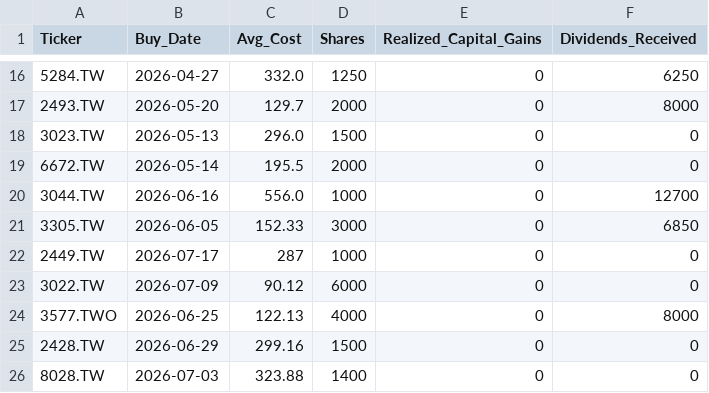
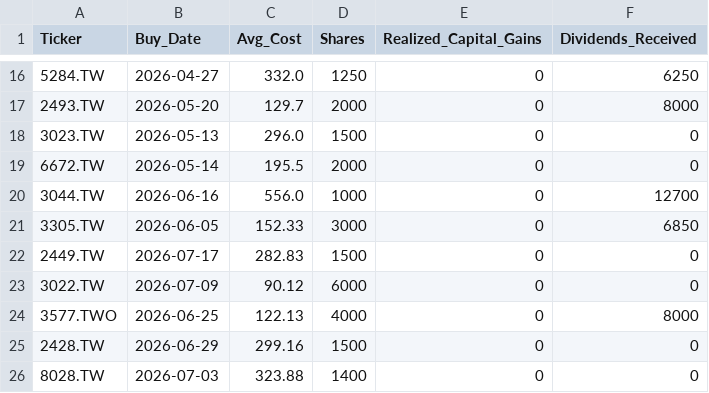
Before and after one commit to JCtheMan97/portfolio-dashboard, a CSV file: portfolio_data.csv, drawn as a sheet; only a part is shown, gaps mark what is left out.

Commit message:
Update portfolio_data.csv

```diff
--- a/portfolio_data.csv
+++ b/portfolio_data.csv
@@ -21,3 +21,3 @@ Ticker,Buy_Date,Avg_Cost,Shares,Realized_Capital_Gains,Dividends_Received
 3305.TW,2026-06-05,152.33,3000,0,6850
-2449.TW,2026-07-17,287,1000,0,0
+2449.TW,2026-07-17,282.83,1500,0,0
 3022.TW,2026-07-09,90.12,6000,0,0
```
